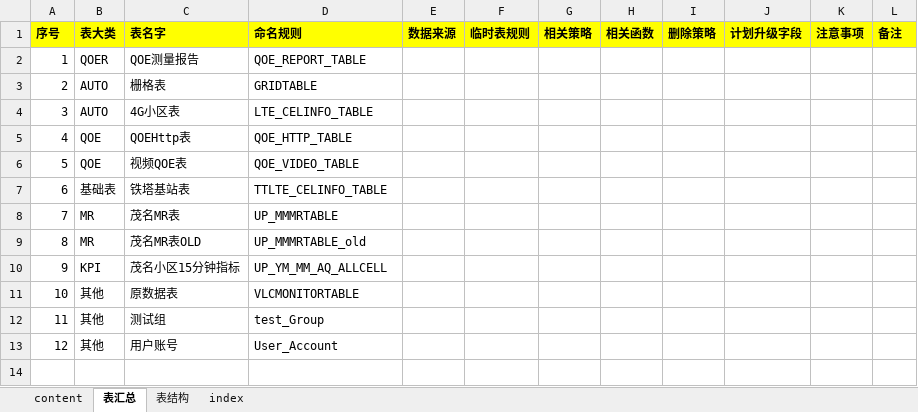
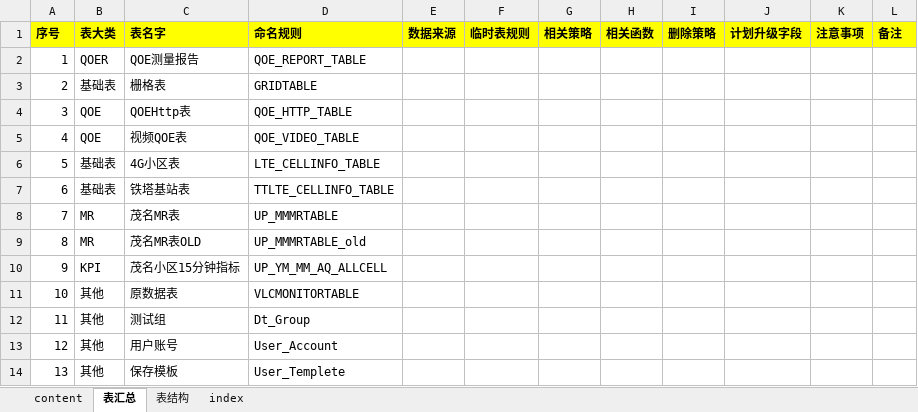
Before and after one commit to meizihuai/PhoneInfoServerIIS, an Excel workbook: PhoneInfoServerIIS/Dev/1.表命名规则.xlsx, sheet 表汇总, drawn as a sheet; values as stored, in another font and other column widths than the file's, no borders; removed rows and columns are numbered as before the commit, all else as after; the diff names each change by its address in the sheet, - before the commit and + after, or states it on an @@ line.

```diff
--- a/PhoneInfoServerIIS/Dev/1.表命名规则.xlsx (sheet 表汇总)
+++ b/PhoneInfoServerIIS/Dev/1.表命名规则.xlsx (sheet 表汇总)
-B3 (表大类): AUTO
+B3 (表大类): 基础表
-row 4: 3 | AUTO | 4G小区表 | LTE_CELINFO_TABLE
@@ column A (序号) renumbered between rows 4 and 5 @@
+row 6: 5 | 基础表 | 4G小区表 | LTE_CELLINFO_TABLE
-D7 (命名规则): TTLTE_CELINFO_TABLE
+D7 (命名规则): TTLTE_CELLINFO_TABLE
-D12 (命名规则): test_Group
+D12 (命名规则): Dt_Group
+row 14: 13 | 其他 | 保存模板 | User_Templete
```
Also changed, not shown: sheet 表结构, sheet content, PhoneInfoServerIIS/Dev/Record.xlsx, 2 other files.
